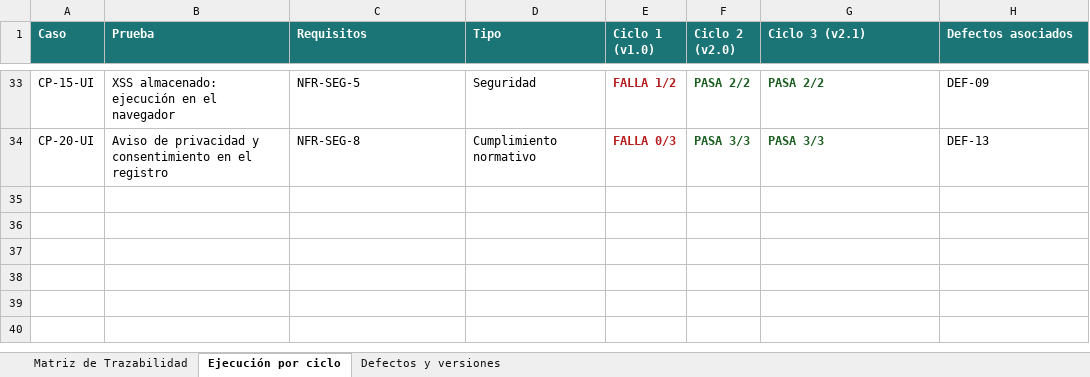
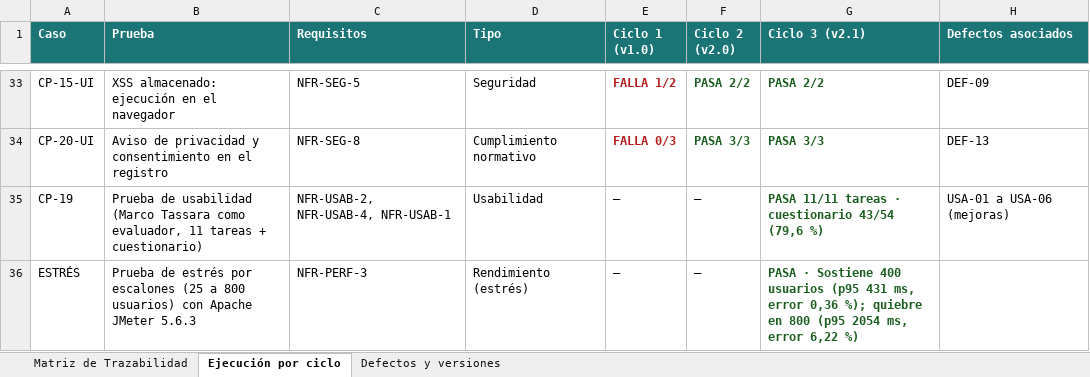
Before and after one commit to marcotassarac/ATLAS_WORK, an Excel workbook: entrega_final/Matriz_Trazabilidad_ATLAS_EP3_v4.xlsx, sheet Ejecución por ciclo, drawn as a sheet; only a part is shown, gaps mark what is left out; values as stored, in another font and other column widths than the file's, no borders; the diff names each change by its address in the sheet, - before the commit and + after, or states it on an @@ line.

```diff
--- a/entrega_final/Matriz_Trazabilidad_ATLAS_EP3_v4.xlsx (sheet Ejecución por ciclo)
+++ b/entrega_final/Matriz_Trazabilidad_ATLAS_EP3_v4.xlsx (sheet Ejecución por ciclo)
+row 35: CP-19 | Prueba de usabilidad (Marco Tassara como evaluador, 11 tareas + cuestionario) | NFR-USAB-2, NFR-USAB-4, NFR-USAB-1 | Usabilidad | — | — | PASA 11/11 tareas · cuestionario 43/54 (79,6 %) | USA-01 a USA-06 (mejoras)
+row 36: ESTRÉS | Prueba de estrés por escalones (25 a 800 usuarios) con Apache JMeter 5.6.3 | NFR-PERF-3 | Rendimiento (estrés) | — | — | PASA · Sostiene 400 usuarios (p95 431 ms, error 0,36 %); quiebre en 800 (p95 2054 ms, error 6,22 %)
```
Also changed, not shown: sheet Matriz de Trazabilidad, 2 other files.
